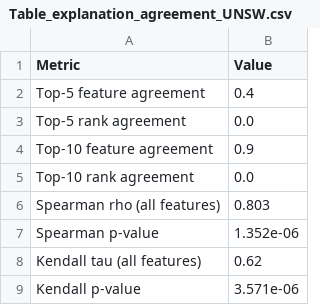
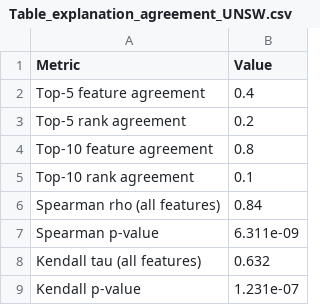
Before and after one commit to saif4224/glassbox-stacked-nids, a CSV file: results/Table_explanation_agreement_UNSW.csv, drawn as a sheet.

```diff
--- a/results/Table_explanation_agreement_UNSW.csv
+++ b/results/Table_explanation_agreement_UNSW.csv
@@ -2,8 +2,8 @@ Metric,Value
 Top-5 feature agreement,0.4
-Top-5 rank agreement,0.0
-Top-10 feature agreement,0.9
-Top-10 rank agreement,0.0
-Spearman rho (all features),0.803
-Spearman p-value,1.352e-06
-Kendall tau (all features),0.62
-Kendall p-value,3.571e-06
+Top-5 rank agreement,0.2
+Top-10 feature agreement,0.8
+Top-10 rank agreement,0.1
+Spearman rho (all features),0.84
+Spearman p-value,6.311e-09
+Kendall tau (all features),0.632
+Kendall p-value,1.231e-07
```
Also changed, not shown: results/Table1_v4_component_ablation.csv, results/TableU1_UNSW_component_ablation.csv, 21 other files.
